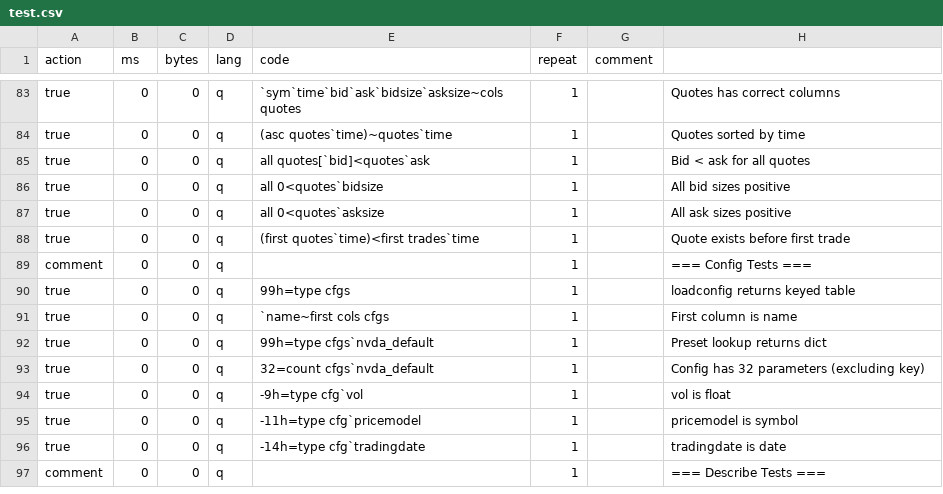
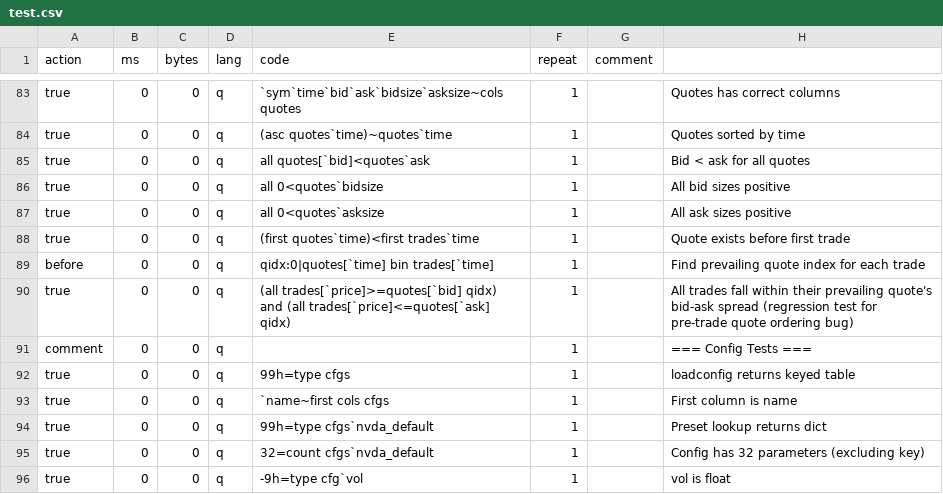
Before and after one commit to PhilSing24/kdbx-simtick, a CSV file: di/simtick/test.csv, drawn as a sheet; only a part is shown, gaps mark what is left out; the shorter side is filled out with more unchanged rows.

Commit message:
Fix pre-trade quote timing properly: use strict inequality
The previous fix (clip to >= previous trade's time) was incomplete -
it could leave a quote tied EXACTLY at the previous trade's
timestamp, which ASOF-style nearest-quote lookups could still
mismatch to the wrong trade. Regression test caught this: violations
dropped from 68,025 to 8,332 (88% reduction) but didn't reach zero.

Fix: clip to strictly after the previous trade's time
(+1 nanosecond), not merely not-before it. At nanosecond tick
precision this is functionally invisible everywhere else, but
eliminates the tie.

All 51 tests now pass, including the new regression test
(di/simtick/test.csv) with zero trade-outside-prevailing-spread
violations - confirmed empirically, not just by code review.

```diff
--- a/di/simtick/test.csv
+++ b/di/simtick/test.csv
@@ -88,2 +88,4 @@ true,0,0,q,all 0<quotes`asksize,1,,All ask sizes positive
 true,0,0,q,(first quotes`time)<first trades`time,1,,Quote exists before first trade
+before,0,0,q,qidx:0|quotes[`time] bin trades[`time],1,,Find prevailing quote index for each trade
+true,0,0,q,(all trades[`price]>=quotes[`bid] qidx) and (all trades[`price]<=quotes[`ask] qidx),1,,All trades fall within their prevailing quote's bid-ask spread (regression test for pre-trade quote ordering bug)
 comment,0,0,q,,1,,=== Config Tests ===
```
Also changed, not shown: 1 other file.
